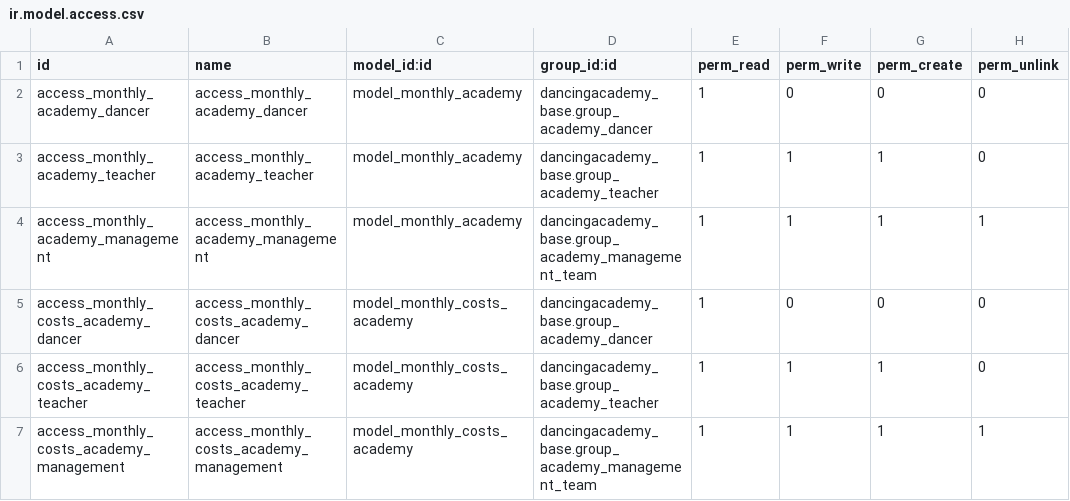
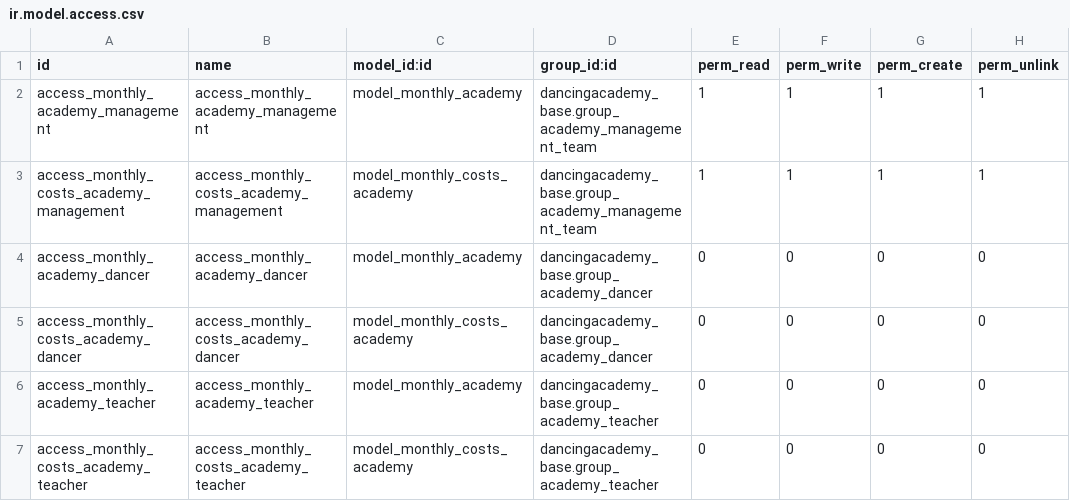
Before and after one commit to julia12navio/dancingacademy, a CSV file: dancingacademy_monthly/security/ir.model.access.csv, drawn as a sheet; removed rows and columns are numbered as before the commit, all else as after; the diff names each change by its address in the sheet, - before the commit and + after, or states it on an @@ line.

```diff
--- a/dancingacademy_monthly/security/ir.model.access.csv
+++ b/dancingacademy_monthly/security/ir.model.access.csv
-row 2: access_monthly_academy_dancer | access_monthly_academy_dancer | model_monthly_academy | dancingacademy_base.group_academy_dancer | 1 | 0 | 0 | 0
-row 3: access_monthly_academy_teacher | access_monthly_academy_teacher | model_monthly_academy | dancingacademy_base.group_academy_teacher | 1 | 1 | 1 | 0
-row 5: access_monthly_costs_academy_dancer | access_monthly_costs_academy_dancer | model_monthly_costs_academy | dancingacademy_base.group_academy_dancer | 1 | 0 | 0 | 0
-row 6: access_monthly_costs_academy_teacher | access_monthly_costs_academy_teacher | model_monthly_costs_academy | dancingacademy_base.group_academy_teacher | 1 | 1 | 1 | 0
+row 4: access_monthly_academy_dancer | access_monthly_academy_dancer | model_monthly_academy | dancingacademy_base.group_academy_dancer | 0 | 0 | 0 | 0
+row 5: access_monthly_costs_academy_dancer | access_monthly_costs_academy_dancer | model_monthly_costs_academy | dancingacademy_base.group_academy_dancer | 0 | 0 | 0 | 0
+row 6: access_monthly_academy_teacher | access_monthly_academy_teacher | model_monthly_academy | dancingacademy_base.group_academy_teacher | 0 | 0 | 0 | 0
+row 7: access_monthly_costs_academy_teacher | access_monthly_costs_academy_teacher | model_monthly_costs_academy | dancingacademy_base.group_academy_teacher | 0 | 0 | 0 | 0
```
Also changed, not shown: dancingacademy_attendance/security/ir.model.access.csv, dancingacademy_base/security/ir.model.access.csv, 25 other files.
